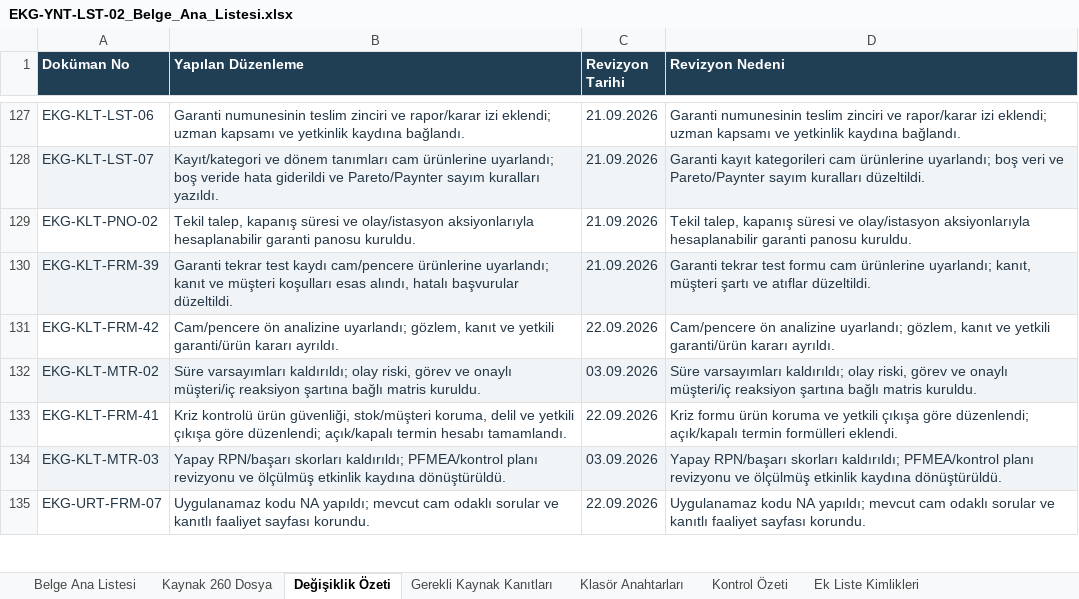
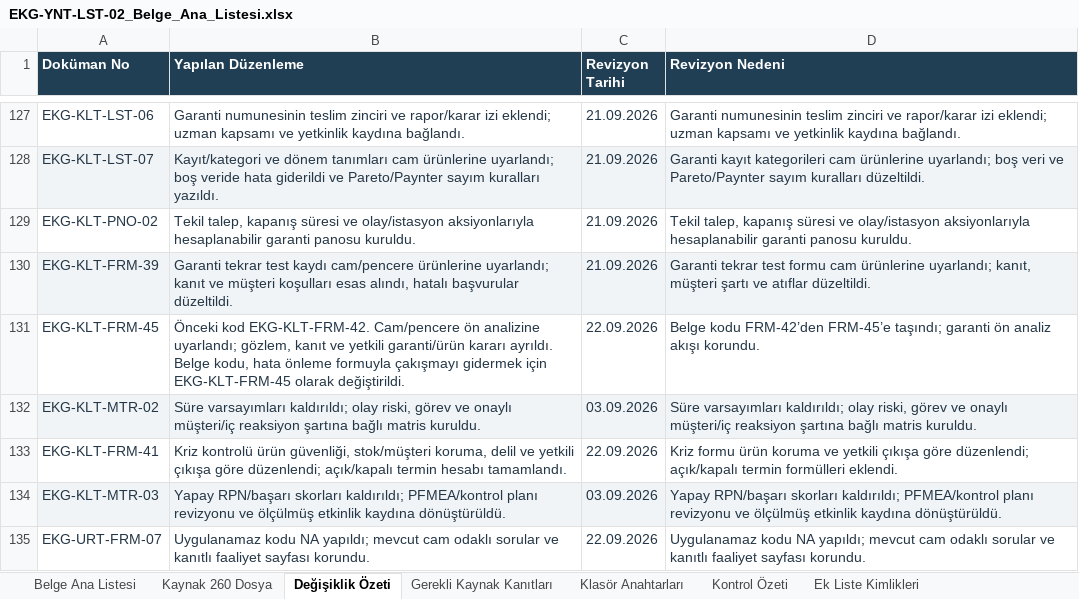
Before and after one commit to batuhansengulme/ekolglassiatf, an Excel workbook: EKG_Kalite_Yönetim_Sistemi/00_Yönetim Sistemi Çerçevesi/02_Doküman, Kayıt ve Kaynak Kontrolü/EKG-YNT-LST-02_Belge_Ana_Listesi.xlsx, sheet Değişiklik Özeti, drawn as a sheet; only a part is shown, gaps mark what is left out; values as stored, in another font and other column widths than the file's, no borders; the diff names each change by its address in the sheet, - before the commit and + after, or states it on an @@ line.

Commit message:
FRM-42 kodunu hata önlemeye ayır; garanti formunu FRM-45 olarak düzelt

```diff
--- a/EKG_Kalite_Yönetim_Sistemi/00_Yönetim Sistemi Çerçevesi/02_Doküman, Kayıt ve Kaynak Kontrolü/EKG-YNT-LST-02_Belge_Ana_Listesi.xlsx (sheet Değişiklik Özeti)
+++ b/EKG_Kalite_Yönetim_Sistemi/00_Yönetim Sistemi Çerçevesi/02_Doküman, Kayıt ve Kaynak Kontrolü/EKG-YNT-LST-02_Belge_Ana_Listesi.xlsx (sheet Değişiklik Özeti)
-A131 (Doküman No): EKG-KLT-FRM-42
+A131 (Doküman No): EKG-KLT-FRM-45
-B131 (Yapılan Düzenleme): Cam/pencere ön analizine uyarlandı; gözlem, kanıt ve yetkili garanti/ürün kararı ayrıldı.
+B131 (Yapılan Düzenleme): Önceki kod EKG-KLT-FRM-42. Cam/pencere ön analizine uyarlandı; gözlem, kanıt ve yetkili garanti/ürün kararı ayrıldı. Belge kodu, hata önleme formuyla çakışmayı gidermek için EKG-KLT-FRM-45 olarak değiştirildi.
-D131 (Revizyon Nedeni): Cam/pencere ön analizine uyarlandı; gözlem, kanıt ve yetkili garanti/ürün kararı ayrıldı.
+D131 (Revizyon Nedeni): Belge kodu FRM-42’den FRM-45’e taşındı; garanti ön analiz akışı korundu.
```
Also changed, not shown: sheet Kontrol Özeti, sheet Belge Ana Listesi, sheet Kaynak 260 Dosya, 4 other files.
